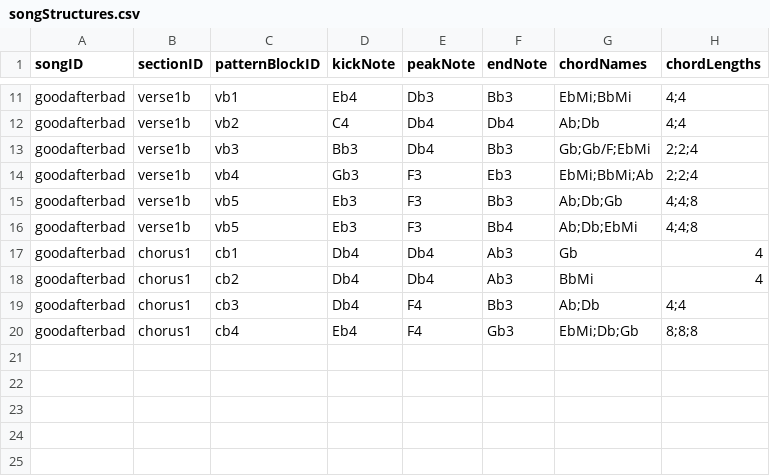
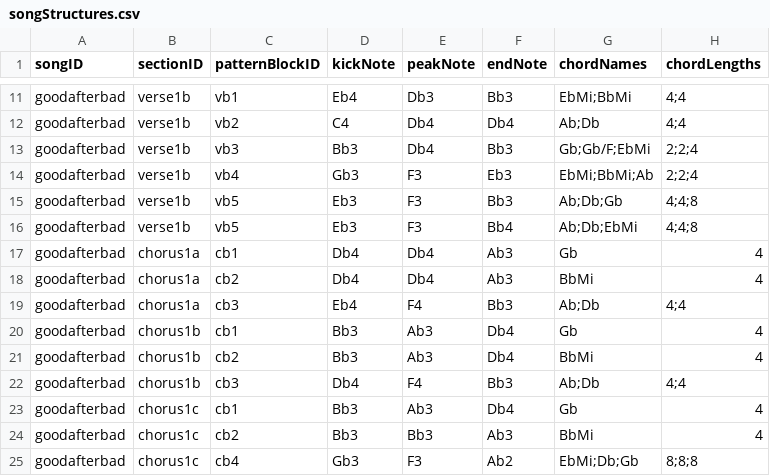
Before and after one commit to misguidedromantic/garden, a CSV file: data/songStructures.csv, drawn as a sheet; only a part is shown, gaps mark what is left out.

Commit message:
furthe block variation experiements

```diff
--- a/data/songStructures.csv
+++ b/data/songStructures.csv
@@ -16,5 +16,10 @@ goodafterbad,verse1b,vb5,Eb3,F3,Bb3,Ab;Db;Gb,4;4;8
 goodafterbad,verse1b,vb5,Eb3,F3,Bb4,Ab;Db;EbMi,4;4;8
-goodafterbad,chorus1,cb1,Db4,Db4,Ab3,Gb,4
-goodafterbad,chorus1,cb2,Db4,Db4,Ab3,BbMi,4
-goodafterbad,chorus1,cb3,Db4,F4,Bb3,Ab;Db,4;4
-goodafterbad,chorus1,cb4,Eb4,F4,Gb3,EbMi;Db;Gb,8;8;8
+goodafterbad,chorus1a,cb1,Db4,Db4,Ab3,Gb,4
+goodafterbad,chorus1a,cb2,Db4,Db4,Ab3,BbMi,4
+goodafterbad,chorus1a,cb3,Eb4,F4,Bb3,Ab;Db,4;4
+goodafterbad,chorus1b,cb1,Bb3,Ab3,Db4,Gb,4
+goodafterbad,chorus1b,cb2,Bb3,Ab3,Db4,BbMi,4
+goodafterbad,chorus1b,cb3,Db4,F4,Bb3,Ab;Db,4;4
+goodafterbad,chorus1c,cb1,Bb3,Ab3,Db4,Gb,4
+goodafterbad,chorus1c,cb2,Bb3,Bb3,Ab3,BbMi,4
+goodafterbad,chorus1c,cb4,Gb3,F3,Ab2,EbMi;Db;Gb,8;8;8
```
Also changed, not shown: 1 other file.
